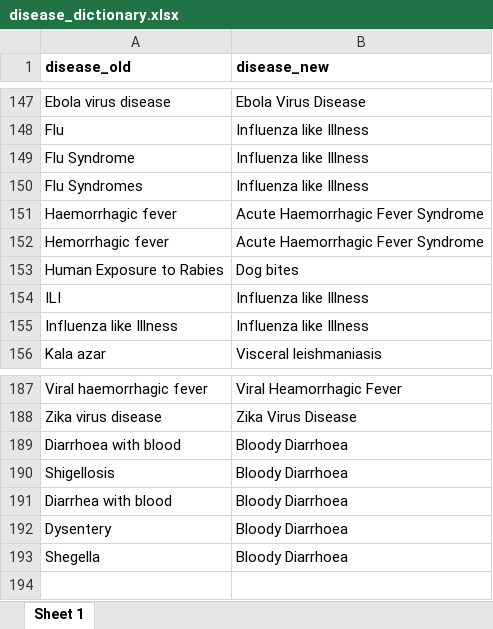
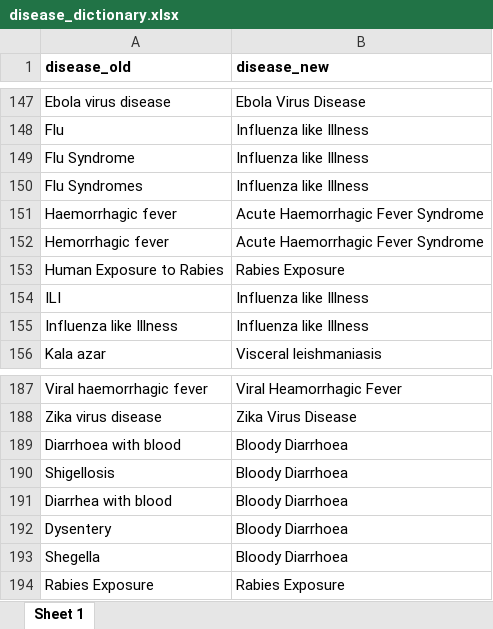
Before and after one commit to fhmofhmo/epichecks, an Excel workbook: inst/extdata/disease_dictionary.xlsx, sheet Sheet 1, drawn as a sheet; only a part is shown, gaps mark what is left out; values as stored, in another font and other column widths than the file's, no borders; the diff names each change by its address in the sheet, - before the commit and + after, or states it on an @@ line.

```diff
--- a/inst/extdata/disease_dictionary.xlsx (sheet Sheet 1)
+++ b/inst/extdata/disease_dictionary.xlsx (sheet Sheet 1)
-B153 (disease_new): Dog bites
+B153 (disease_new): Rabies Exposure
+row 194: Rabies Exposure | Rabies Exposure
```
Also changed, not shown: inst/extdata/threshold_dictionary.xlsx.
